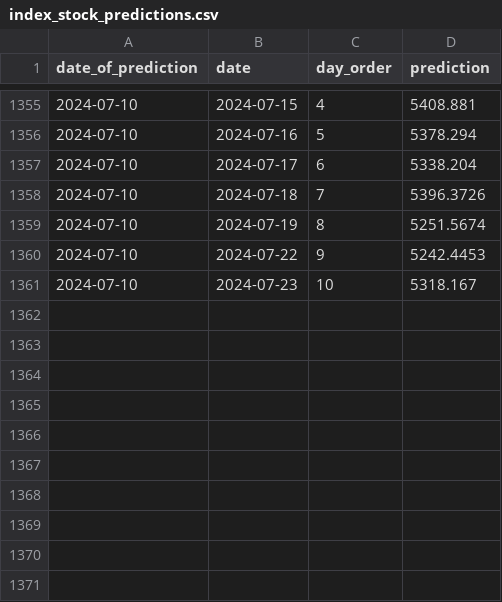
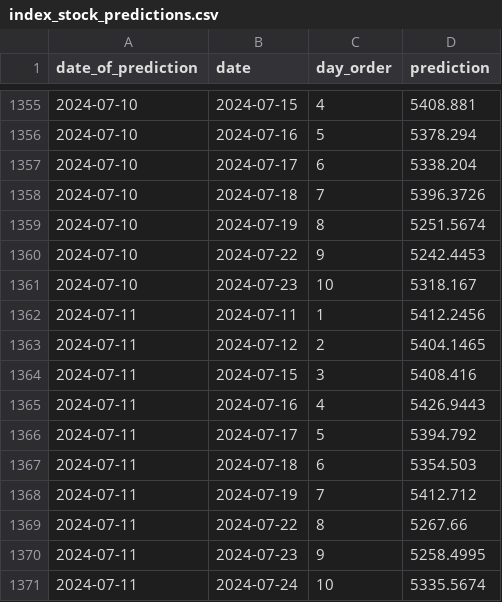
Before and after one commit to RozumDoKapsy/stock-price-prediction, a CSV file: bucket/data/index_stock_predictions.csv, drawn as a sheet; only a part is shown, gaps mark what is left out; the diff names each change by its address in the sheet, - before the commit and + after, or states it on an @@ line.

```diff
--- a/bucket/data/index_stock_predictions.csv
+++ b/bucket/data/index_stock_predictions.csv
+row 1362: 2024-07-11 | 2024-07-11 | 1 | 5412.2456
+row 1363: 2024-07-11 | 2024-07-12 | 2 | 5404.1465
+row 1364: 2024-07-11 | 2024-07-15 | 3 | 5408.416
+row 1365: 2024-07-11 | 2024-07-16 | 4 | 5426.9443
+row 1366: 2024-07-11 | 2024-07-17 | 5 | 5394.792
+row 1367: 2024-07-11 | 2024-07-18 | 6 | 5354.503
+row 1368: 2024-07-11 | 2024-07-19 | 7 | 5412.712
+row 1369: 2024-07-11 | 2024-07-22 | 8 | 5267.66
+row 1370: 2024-07-11 | 2024-07-23 | 9 | 5258.4995
+row 1371: 2024-07-11 | 2024-07-24 | 10 | 5335.5674
```
